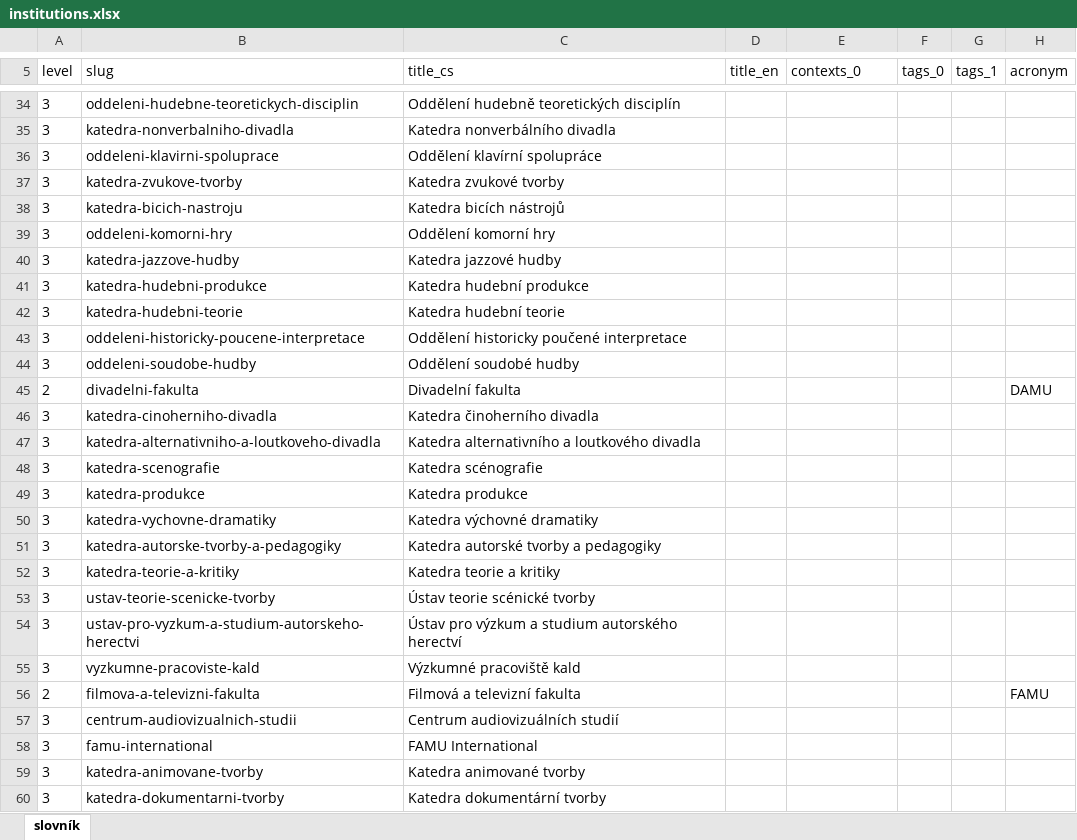
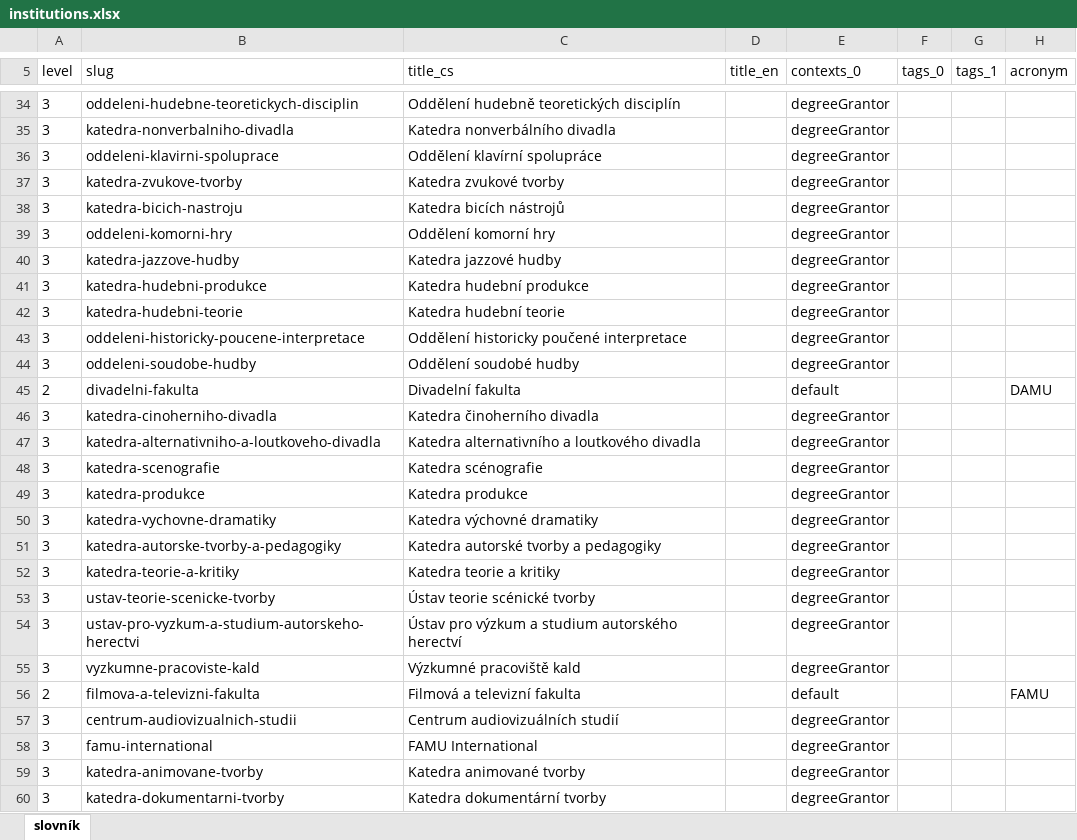
Before and after one commit to Narodni-repozitar/nr-taxonomies, an Excel workbook: data/excel/institutions.xlsx, sheet slovník, drawn as a sheet; only a part is shown, gaps mark what is left out; values as stored, in another font and other column widths than the file's, no borders; conditional formats not drawn; the diff covers the shown part only; the diff names each change by its address in the sheet, - before the commit and + after, or states it on an @@ line.

```diff
--- a/data/excel/institutions.xlsx (sheet slovník)
+++ b/data/excel/institutions.xlsx (sheet slovník)
-E34:E44 (contexts_0): (empty)
+E34:E44 (contexts_0): degreeGrantor
-E45 (contexts_0): (empty)
+E45 (contexts_0): default
-E46:E55 (contexts_0): (empty)
+E46:E55 (contexts_0): degreeGrantor
-E56 (contexts_0): (empty)
+E56 (contexts_0): default
-E57:E60 (contexts_0): (empty)
+E57:E60 (contexts_0): degreeGrantor
```
Also changed, not shown: 6 added rows and 1758 edited cells elsewhere in this sheet.
